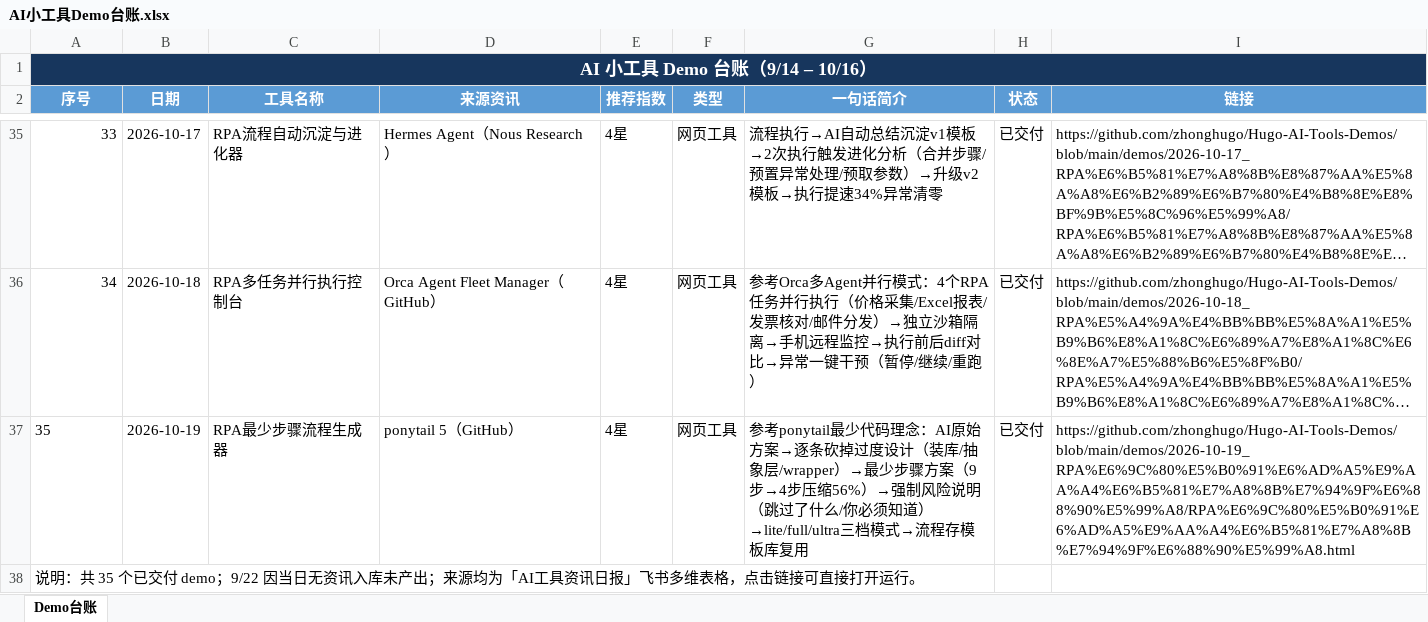
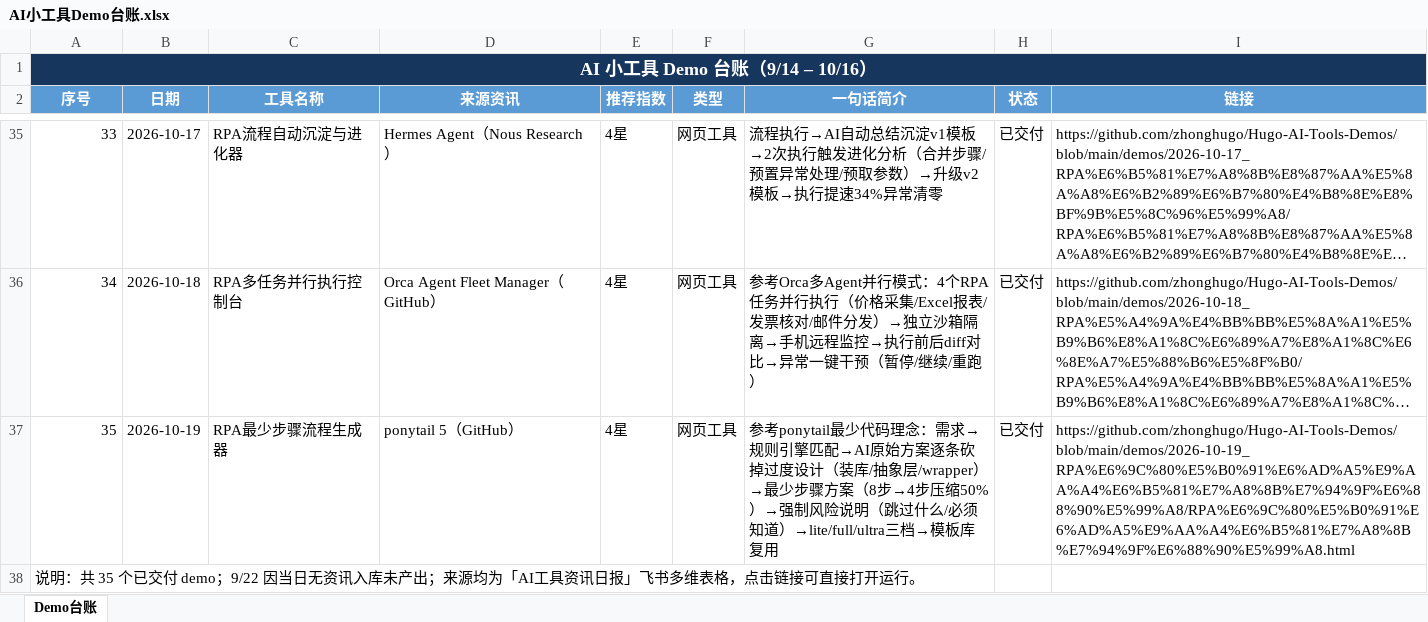
Before and after one commit to zhonghugo/Hugo-AI-Tools-Demos, an Excel workbook: demos/作品集总览/AI小工具Demo台账.xlsx, sheet Demo台账, drawn as a sheet; only a part is shown, gaps mark what is left out; long unchanged cells end in …; values as stored, in another font and other column widths than the file's, no borders; the diff names each change by its address in the sheet, - before the commit and + after, or states it on an @@ line.

Commit message:
10/19 RPA最少步骤流程生成器 demo

```diff
--- a/demos/作品集总览/AI小工具Demo台账.xlsx (sheet Demo台账)
+++ b/demos/作品集总览/AI小工具Demo台账.xlsx (sheet Demo台账)
-A37 alignment: left
+A37 alignment: right
-G37 (一句话简介): …码理念：AI原始方案→逐条砍掉过度设计（装库/抽象层/wrapper）→最少步骤方案（9步→4步压缩56%）→强制风险说明（跳过了什么/你必须知道）→lite/full/ultra三档模式→流程存模板库复…
+G37 (一句话简介): …码理念：需求→规则引擎匹配→AI原始方案逐条砍掉过度设计（装库/抽象层/wrapper）→最少步骤方案（8步→4步压缩50%）→强制风险说明（跳过什么/必须知道）→lite/full/ultra三档→模板库复…
```
Also changed, not shown: 4 other files.
